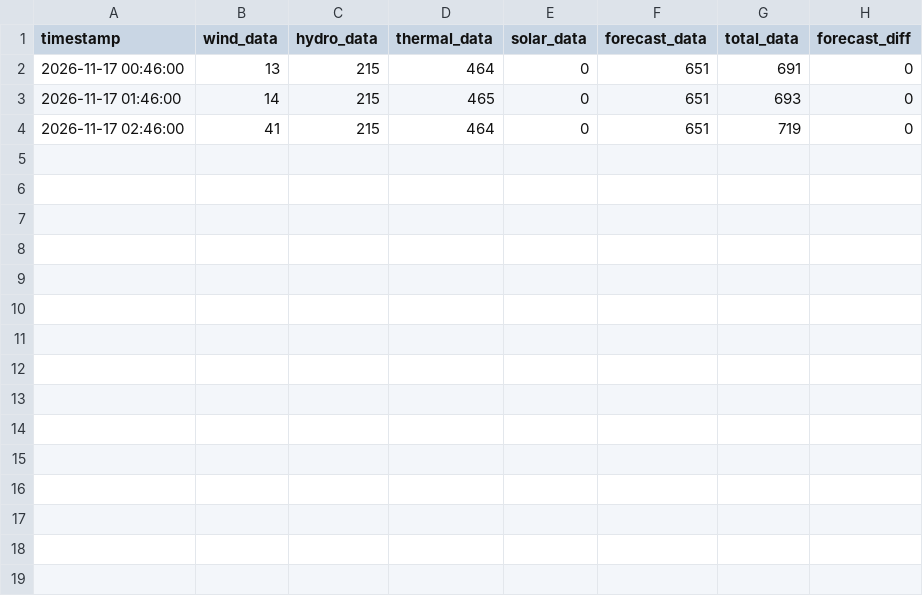
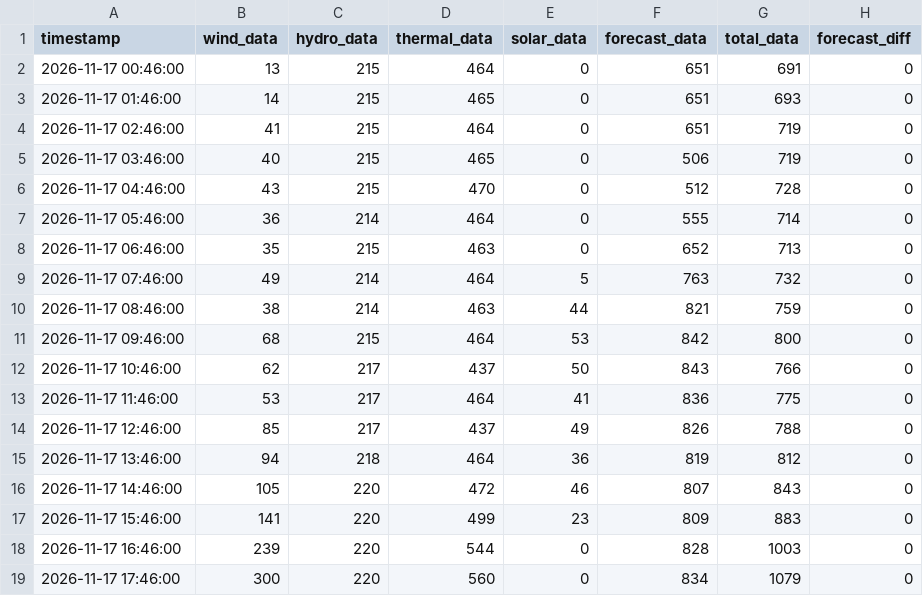
Before and after one commit to bohacek/nwe, a CSV file: dataCSV/nwe_montana_2026-11-17_00-00-00.csv, drawn as a sheet.

Commit message:
Add dataCSV/nwe_montana_2026-11-17_00-00-00.csv

```diff
--- a/dataCSV/nwe_montana_2026-11-17_00-00-00.csv
+++ b/dataCSV/nwe_montana_2026-11-17_00-00-00.csv
@@ -4 +4,16 @@ timestamp,wind_data,hydro_data,thermal_data,solar_data,forecast_data,total_data,
 2026-11-17 02:46:00,41,215,464,0,651,719,0
+2026-11-17 03:46:00,40,215,465,0,506,719,0
+2026-11-17 04:46:00,43,215,470,0,512,728,0
+2026-11-17 05:46:00,36,214,464,0,555,714,0
+2026-11-17 06:46:00,35,215,463,0,652,713,0
+2026-11-17 07:46:00,49,214,464,5,763,732,0
+2026-11-17 08:46:00,38,214,463,44,821,759,0
+2026-11-17 09:46:00,68,215,464,53,842,800,0
+2026-11-17 10:46:00,62,217,437,50,843,766,0
+2026-11-17 11:46:00,53,217,464,41,836,775,0
+2026-11-17 12:46:00,85,217,437,49,826,788,0
+2026-11-17 13:46:00,94,218,464,36,819,812,0
+2026-11-17 14:46:00,105,220,472,46,807,843,0
+2026-11-17 15:46:00,141,220,499,23,809,883,0
+2026-11-17 16:46:00,239,220,544,0,828,1003,0
+2026-11-17 17:46:00,300,220,560,0,834,1079,0
```
